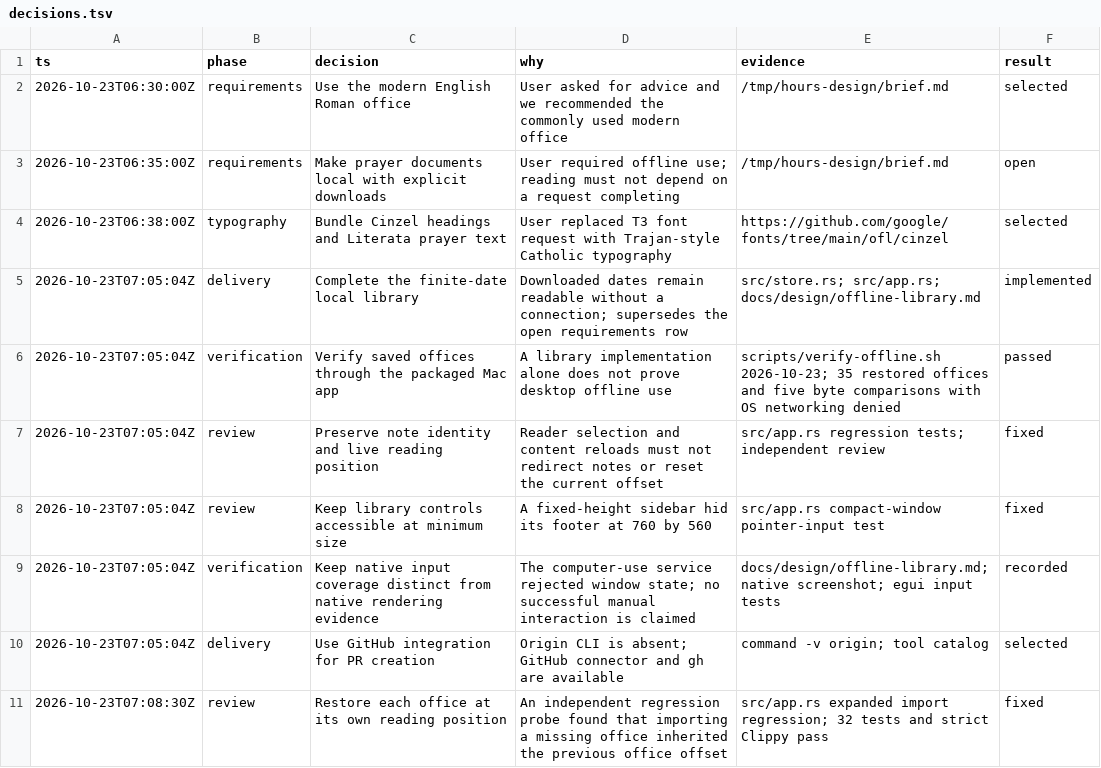
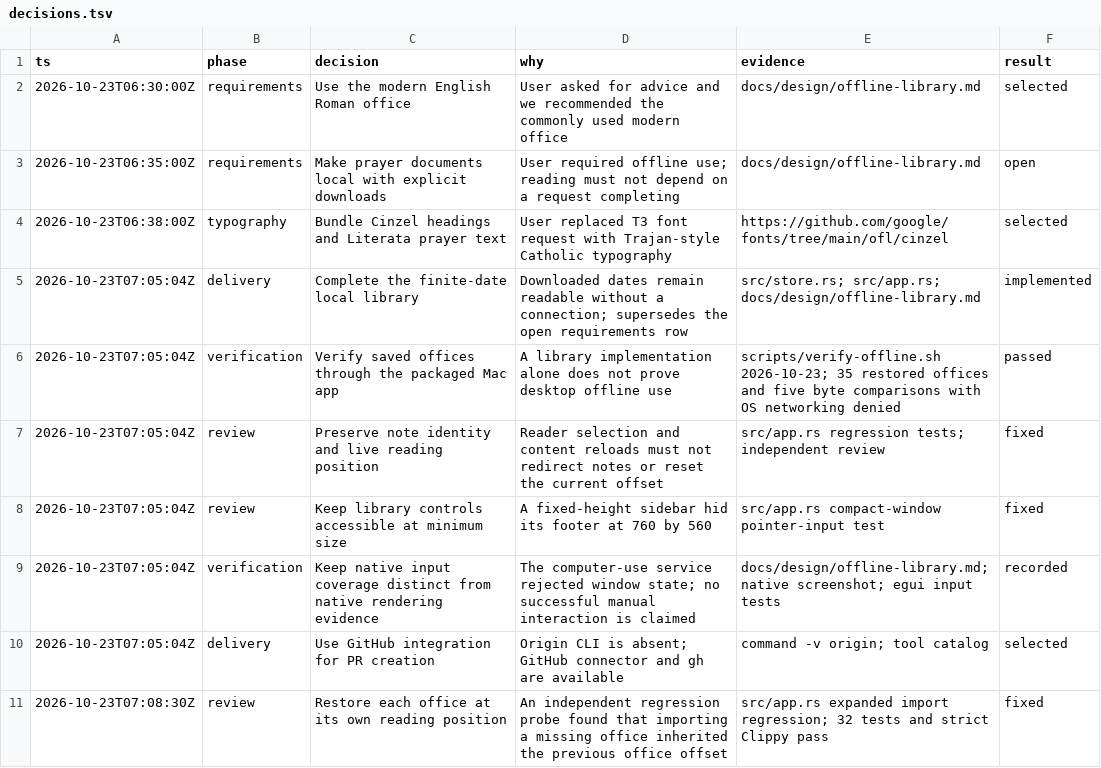
Before and after one commit to chrisvo/hours-rs, a TSV file: docs/decisions.tsv, drawn as a sheet.

Commit message:
docs: prepare Hours for its first public release

```diff
--- a/docs/decisions.tsv
+++ b/docs/decisions.tsv
@@ -1,4 +1,4 @@
 ts	phase	decision	why	evidence	result
-2026-10-23T06:30:00Z	requirements	Use the modern English Roman office	User asked for advice and we recommended the commonly used modern office	/tmp/hours-design/brief.md	selected
-2026-10-23T06:35:00Z	requirements	Make prayer documents local with explicit downloads	User required offline use; reading must not depend on a request completing	/tmp/hours-design/brief.md	open
+2026-10-23T06:30:00Z	requirements	Use the modern English Roman office	User asked for advice and we recommended the commonly used modern office	docs/design/offline-library.md	selected
+2026-10-23T06:35:00Z	requirements	Make prayer documents local with explicit downloads	User required offline use; reading must not depend on a request completing	docs/design/offline-library.md	open
 2026-10-23T06:38:00Z	typography	Bundle Cinzel headings and Literata prayer text	User replaced T3 font request with Trajan-style Catholic typography	https://github.com/google/fonts/tree/main/ofl/cinzel	selected
```
Also changed, not shown: 28 other files.
